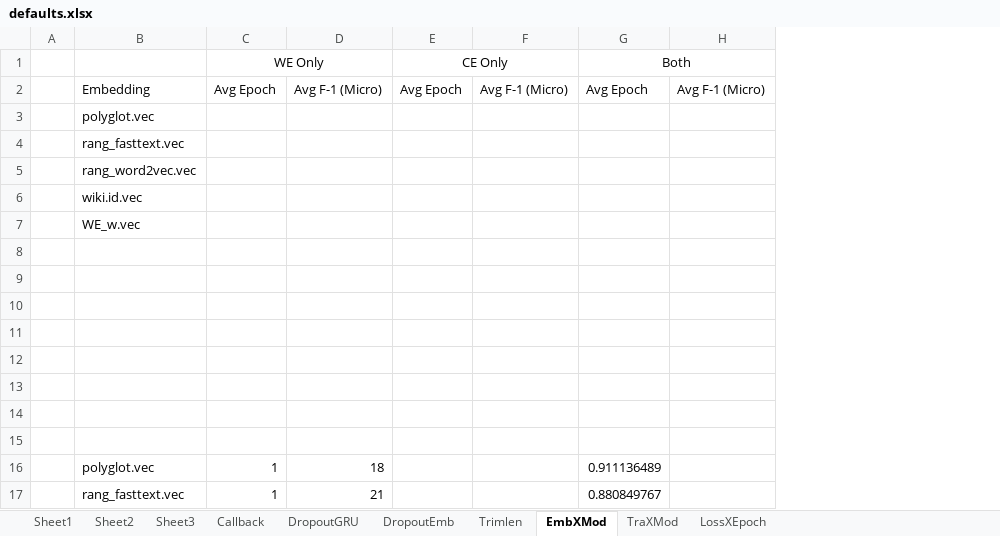
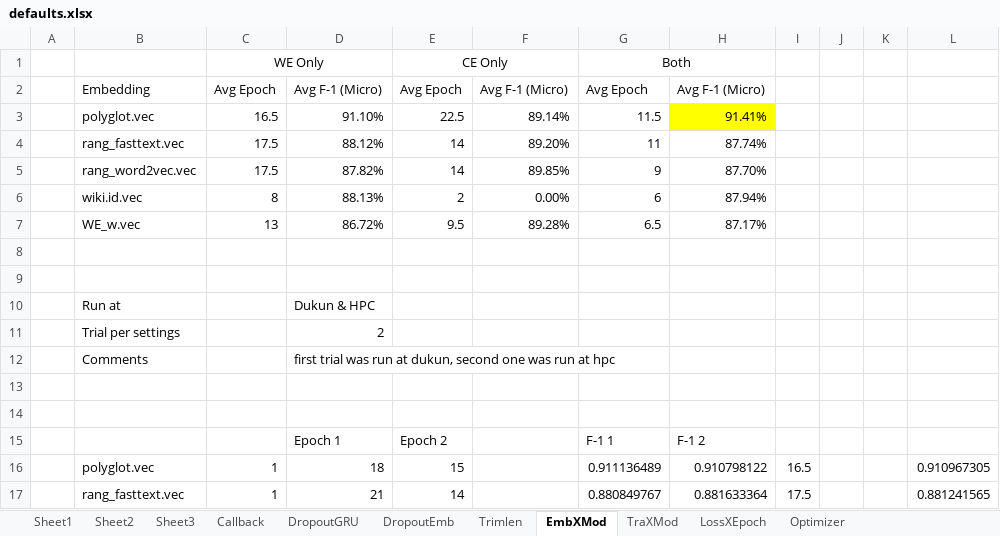
Before and after one commit to joshuakosasih/TA, an Excel workbook: Defaults/defaults.xlsx, sheet EmbXMod, drawn as a sheet; only a part is shown; values as stored, in another font and other column widths than the file's, no borders; removed rows and columns are numbered as before the commit, all else as after; the diff names each change by its address in the sheet, - before the commit and + after, or states it on an @@ line.

```diff
--- a/Defaults/defaults.xlsx (sheet EmbXMod)
+++ b/Defaults/defaults.xlsx (sheet EmbXMod)
+sheet tab: Optimizer
-column E, rows 1-2: CE Only | Avg Epoch
+column E, rows 1-2: CE Only | Avg Epoch; rows 15-17: Epoch 2 | 15 | 14
-column H, row 2: Avg F-1 (Micro)
+column H, row 2: Avg F-1 (Micro); rows 15-17: F-1 2 | 0.910798122 | 0.881633364
+column I, rows 16-17: 16.5 | 17.5
+column J, empty
+column K, empty
+column L, rows 16-17: 0.910967305 | 0.881241565
-row 3:  | polyglot.vec
-row 4:  | rang_fasttext.vec
-row 5:  | rang_word2vec.vec
-row 6:  | wiki.id.vec
-row 7:  | WE_w.vec
+row 3:  | polyglot.vec | 16.5 | 91.10% | 22.5 | 89.14% | 11.5 | 91.41%
+row 4:  | rang_fasttext.vec | 17.5 | 88.12% | 14 | 89.20% | 11 | 87.74%
+row 5:  | rang_word2vec.vec | 17.5 | 87.82% | 14 | 89.85% | 9 | 87.70%
+row 6:  | wiki.id.vec | 8 | 88.13% | 2 | 0.00% | 6 | 87.94%
+row 7:  | WE_w.vec | 13 | 86.72% | 9.5 | 89.28% | 6.5 | 87.17%
+row 10:  | Run at |  | Dukun & HPC
+row 11:  | Trial per settings |  | 2
+row 12:  | Comments |  | first trial was run at dukun, second one was run at hpc
-row 15: (empty)
+row 15:  |  |  | Epoch 1 | Epoch 2 |  | F-1 1 | F-1 2
-row 13: (empty)
-row 14: (empty)
-row 15: (empty)
```
Also changed, not shown: sheet TraXMod, sheet Trimlen, sheet Callback, sheet DropoutGRU, sheet DropoutEmb, charts or pictures.
